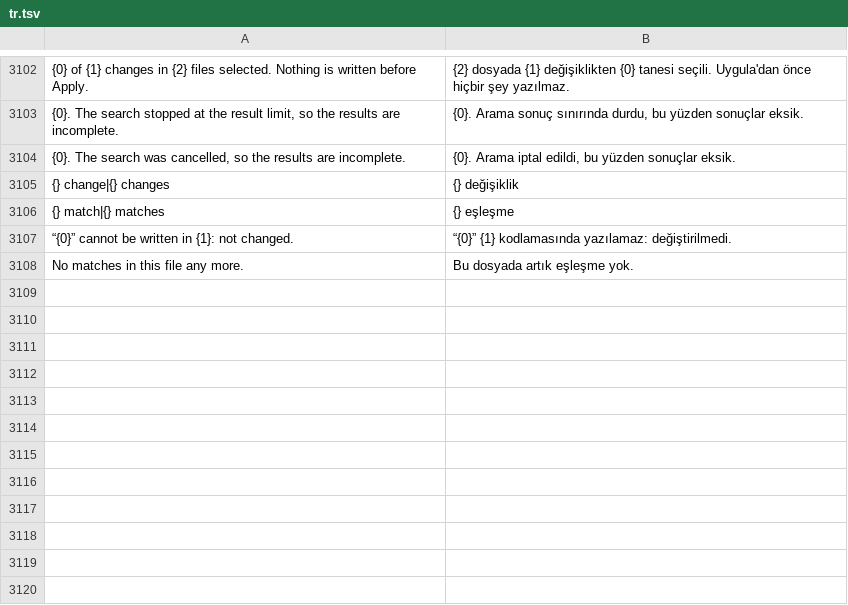
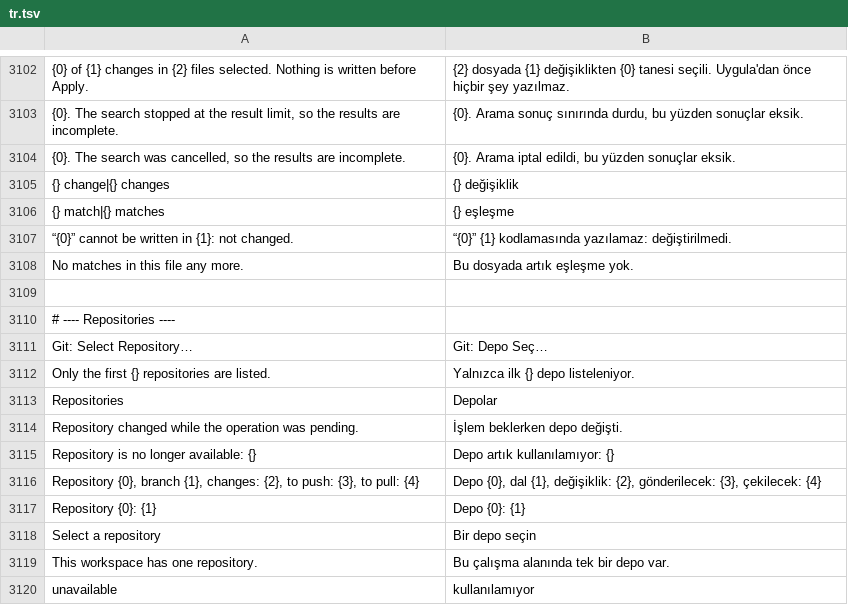
Before and after one commit to doancan/codeyard, a TSV file: crates/app/locales/tr.tsv, drawn as a sheet; only a part is shown, gaps mark what is left out; the diff names each change by its address in the sheet, - before the commit and + after, or states it on an @@ line.

Commit message:
feat(scm): list the workspace's repositories and bind every operation to one
- nested repositories are found below each folder by their .git entry,
  breadth first, without following symlinks, skipping dependency and build
  folders, within depth and count limits
- Source Control lists them with branch, sync counts and changes when there
  is more than one; a click or Git: Select Repository… picks one and the
  active file no longer moves it; without a pick it follows the active
  file into nested repositories
- every operation checks its repository (work tree and git directory)
  right before it runs, a result for another repository is not shown, and a
  nested repository that disappears is reported instead of quietly
  showing the enclosing one
- repository rows are in the accessibility tree; stale row actions do nothing

```diff
--- a/crates/app/locales/tr.tsv
+++ b/crates/app/locales/tr.tsv
+row 3109: (empty)
+row 3110: # ---- Repositories ----
+row 3111: Git: Select Repository… | Git: Depo Seç…
+row 3112: Only the first {} repositories are listed. | Yalnızca ilk {} depo listeleniyor.
+row 3113: Repositories | Depolar
+row 3114: Repository changed while the operation was pending. | İşlem beklerken depo değişti.
+row 3115: Repository is no longer available: {} | Depo artık kullanılamıyor: {}
+row 3116: Repository {0}, branch {1}, changes: {2}, to push: {3}, to pull: {4} | Depo {0}, dal {1}, değişiklik: {2}, gönderilecek: {3}, çekilecek: {4}
+row 3117: Repository {0}: {1} | Depo {0}: {1}
+row 3118: Select a repository | Bir depo seçin
+row 3119: This workspace has one repository. | Bu çalışma alanında tek bir depo var.
+row 3120: unavailable | kullanılamıyor
```
Also changed, not shown: crates/app/locales/template.tsv, 20 other files.
